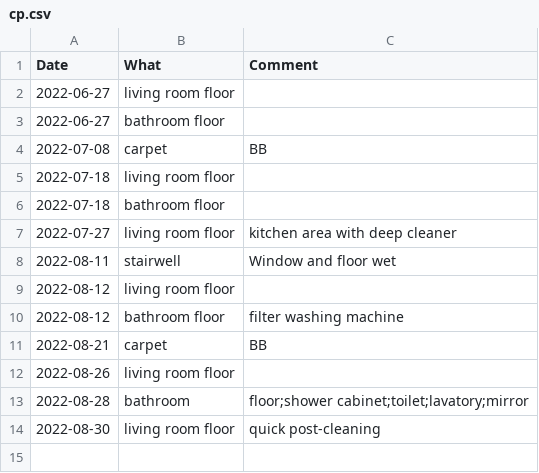
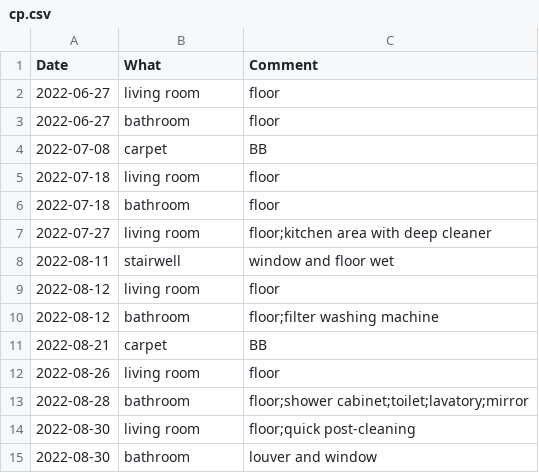
Before and after one commit to mkohlhaas/Cleaning-Protocol, a CSV file: cp.csv, drawn as a sheet.

Commit message:
cleans bathroom louver.

```diff
--- a/cp.csv
+++ b/cp.csv
@@ -1,14 +1,15 @@
 Date,What,Comment
-2022-06-27,living room floor,
-2022-06-27,bathroom floor,
+2022-06-27,living room,floor
+2022-06-27,bathroom,floor
 2022-07-08,carpet,BB
-2022-07-18,living room floor,
-2022-07-18,bathroom floor,
-2022-07-27,living room floor,kitchen area with deep cleaner
-2022-08-11,stairwell,Window and floor wet
-2022-08-12,living room floor,
-2022-08-12,bathroom floor,filter washing machine
+2022-07-18,living room,floor
+2022-07-18,bathroom,floor
+2022-07-27,living room,floor;kitchen area with deep cleaner
+2022-08-11,stairwell,window and floor wet
+2022-08-12,living room,floor
+2022-08-12,bathroom,floor;filter washing machine
 2022-08-21,carpet,BB
-2022-08-26,living room floor,
+2022-08-26,living room,floor
 2022-08-28,bathroom,floor;shower cabinet;toilet;lavatory;mirror
-2022-08-30,living room floor,quick post-cleaning
+2022-08-30,living room,floor;quick post-cleaning
+2022-08-30,bathroom,louver and window
```
